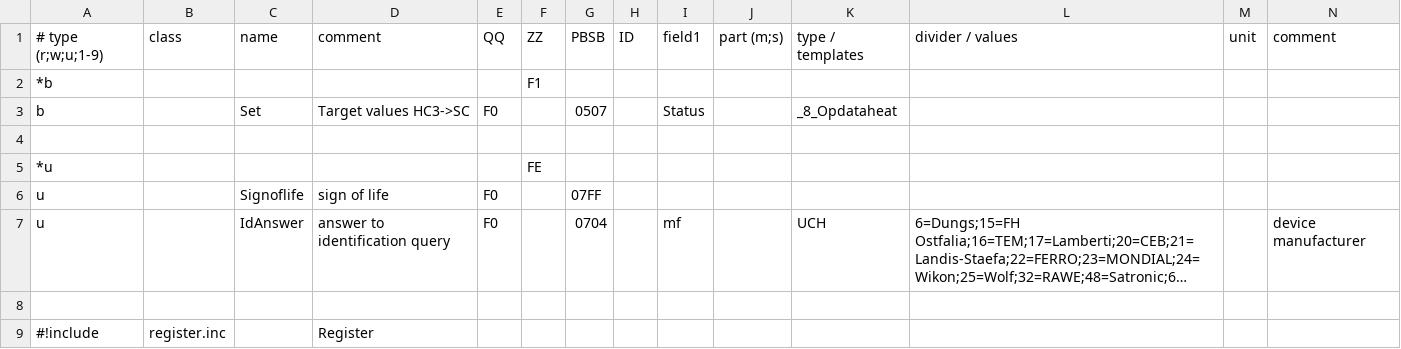
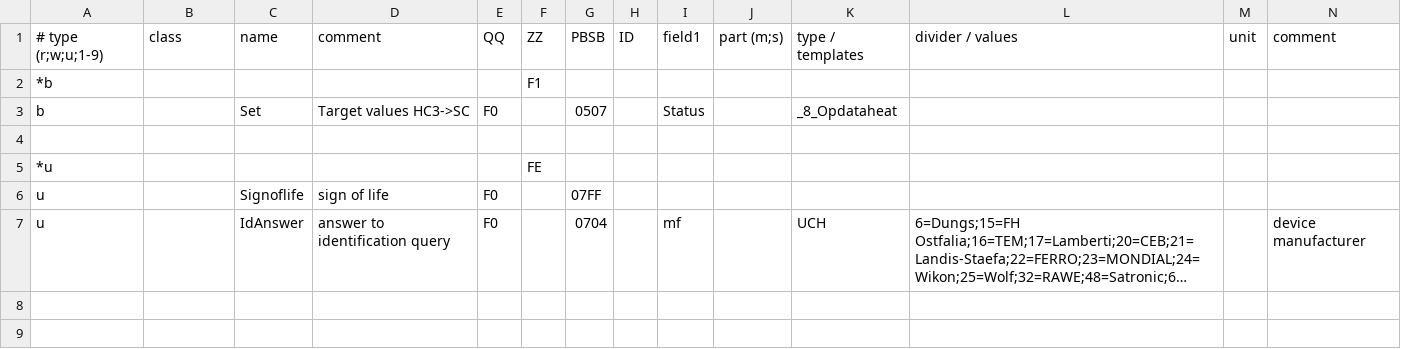
Before and after one commit to aghulas/ebusd-configuration-weishaupt, a CSV file: weishaupt/f5..hc3.csv, drawn as a sheet; only a part is shown; long unchanged cells end in …; rows hold the shown columns only; the diff names each change by its address in the sheet, - before the commit and + after, or states it on an @@ line.

```diff
--- a/weishaupt/f5..hc3.csv
+++ b/weishaupt/f5..hc3.csv
-row 8: (empty)
-row 9: #!include | register.inc |  | Register
```
Also changed, not shown: weishaupt/35..hc1.csv.
